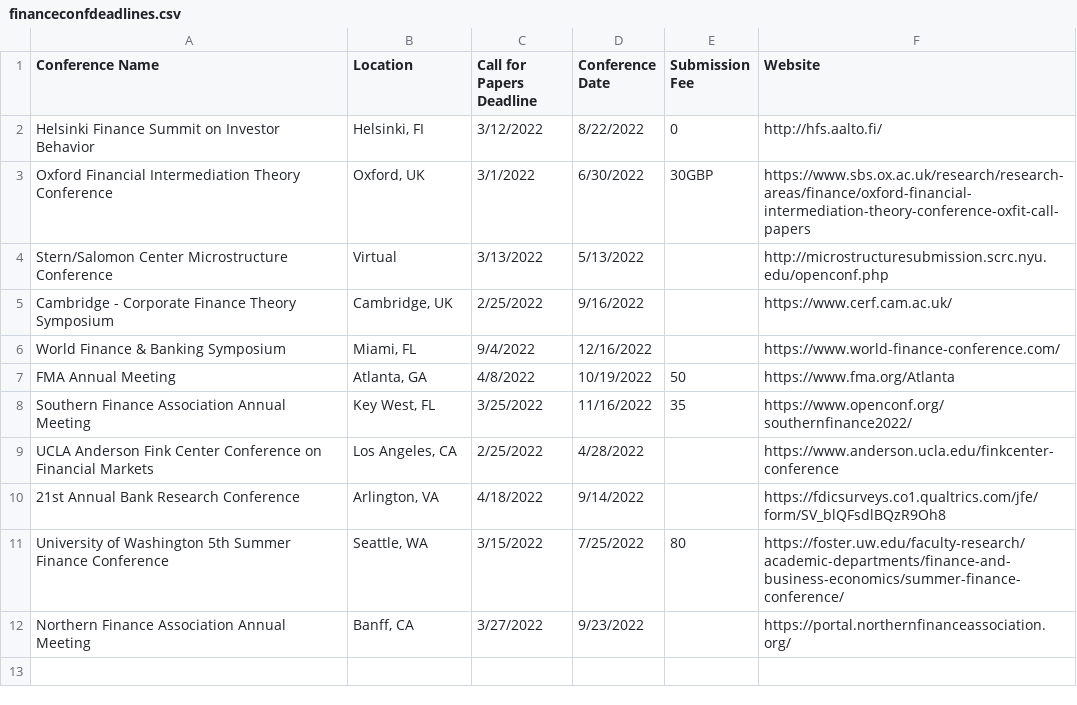
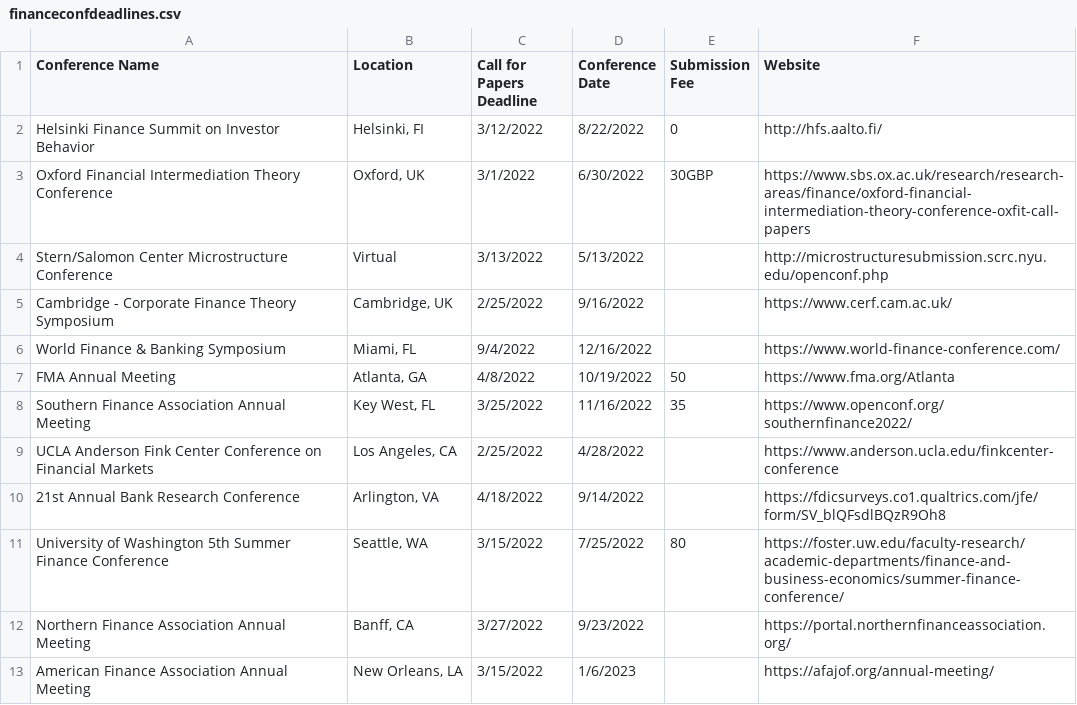
Before and after one commit to tbeason/financeconferences, a CSV file: data/financeconfdeadlines.csv, drawn as a sheet.

Commit message:
afa

```diff
--- a/data/financeconfdeadlines.csv
+++ b/data/financeconfdeadlines.csv
@@ -12 +12,2 @@ University of Washington 5th Summer Finance Conference,"Seattle, WA",3/15/2022,7
 Northern Finance Association Annual Meeting,"Banff, CA",3/27/2022,9/23/2022,,https://portal.northernfinanceassociation.org/
+American Finance Association Annual Meeting,"New Orleans, LA",3/15/2022,1/6/2023,,https://afajof.org/annual-meeting/
```
